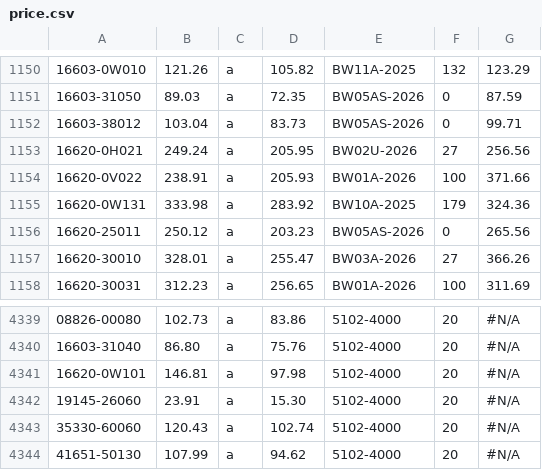
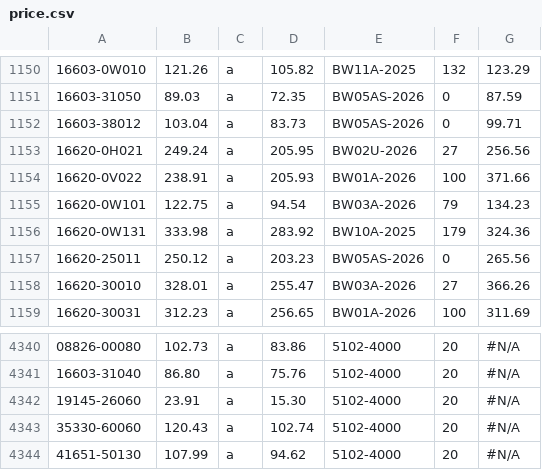
Before and after one commit to sanjay0048/Quotemaster, a CSV file: price.csv, drawn as a sheet; only a part is shown, gaps mark what is left out; removed rows and columns are numbered as before the commit, all else as after; the diff names each change by its address in the sheet, - before the commit and + after, or states it on an @@ line.

Commit message:
Add files via upload

```diff
--- a/price.csv
+++ b/price.csv
+row 1155: 16620-0W101 | 122.75 | a | 94.54 | BW03A-2026 | 79 | 134.23
-row 4341: 16620-0W101 | 146.81 | a | 97.98 | 5102-4000 | 20 | #N/A
```
